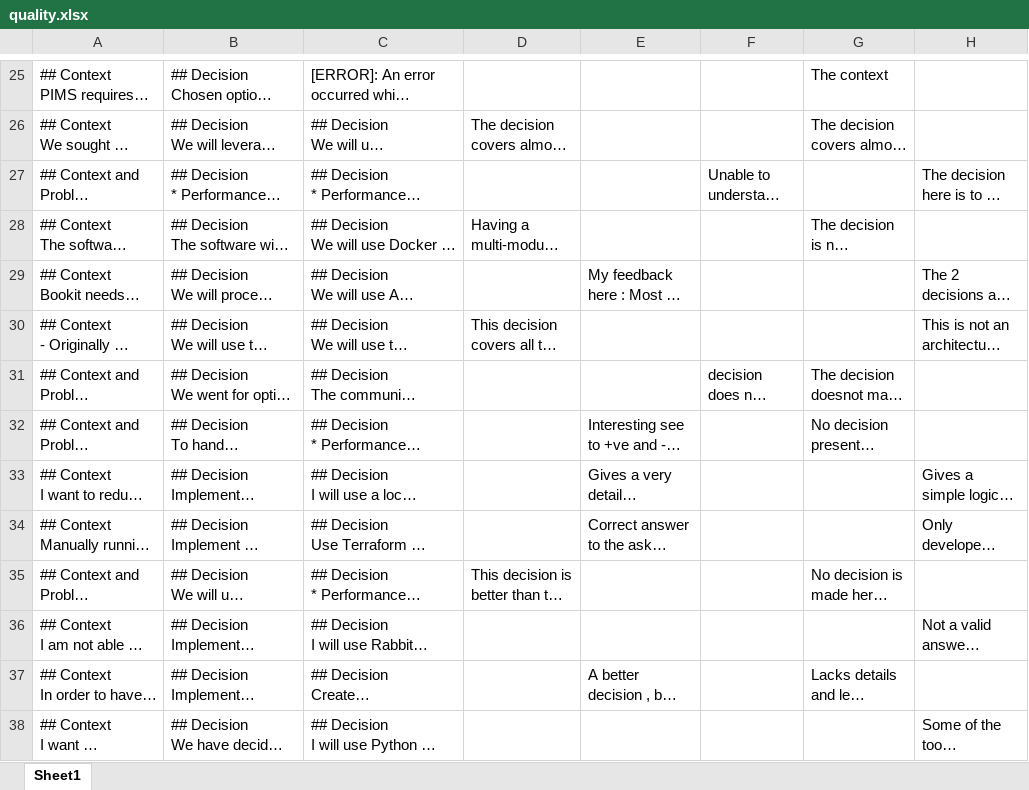
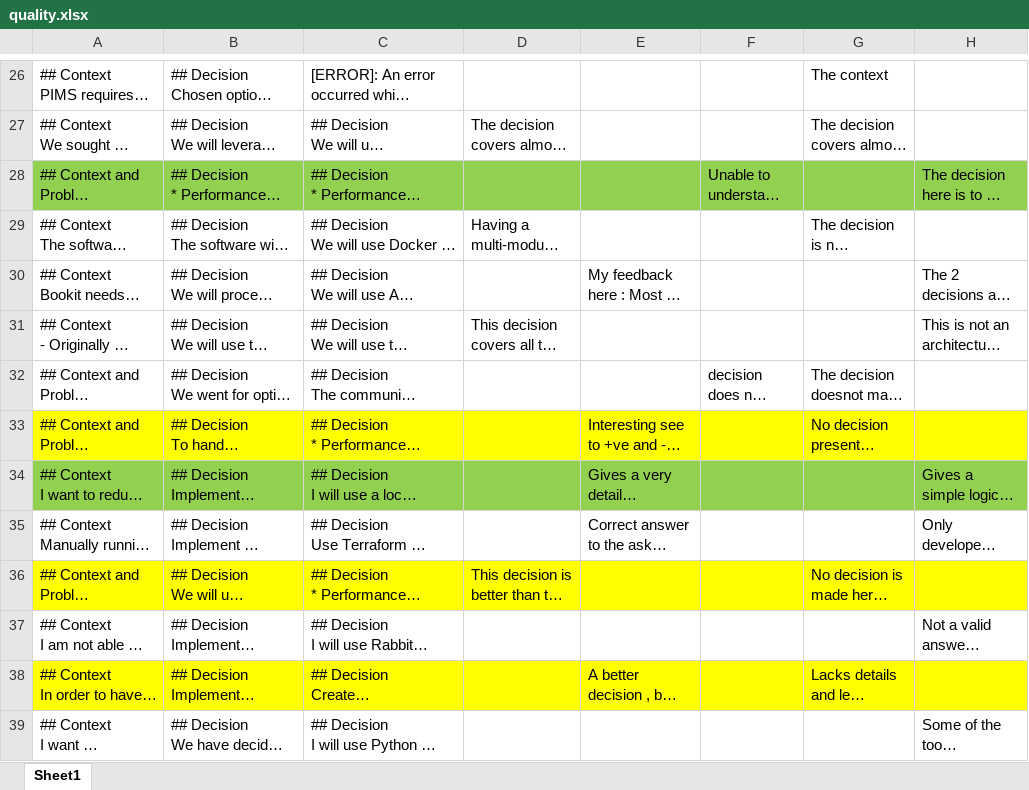
Before and after one commit to sa4s-serc/LLM4ADR, an Excel workbook: HumanEval/analysis/quality.xlsx, sheet Sheet1, drawn as a sheet; only a part is shown, gaps mark what is left out; long unchanged cells end in …; values as stored, in another font and other column widths than the file's, no borders; addresses are those after the commit; the diff covers the shown part only; the diff names each change by its address in the sheet, - before the commit and + after, or states it on an @@ line.

Commit message:
updated analysis

```diff
--- a/HumanEval/analysis/quality.xlsx (sheet Sheet1)
+++ b/HumanEval/analysis/quality.xlsx (sheet Sheet1)
-A28:H28 fill: none
+A28:H28 fill: #92D050
-A33:H33 fill: none
+A33:H33 fill: #FFFF00
-A34:H34 fill: none
+A34:H34 fill: #92D050
-A36:H36 fill: none
+A36:H36 fill: #FFFF00
-A38:H38 fill: none
+A38:H38 fill: #FFFF00
```
Also changed, not shown: 1 added row and cell formats elsewhere in this sheet.
